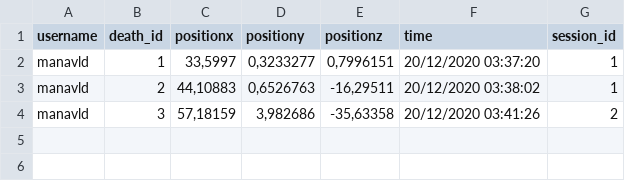
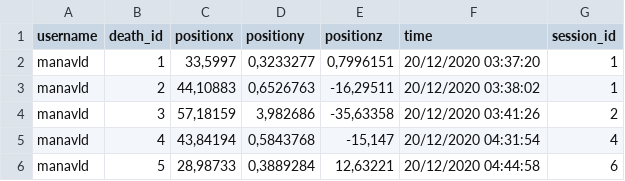
Before and after one commit to lakaens/Analisi-de-dades, a CSV file: Dades/Assets/CSV/deaths.csv, drawn as a sheet.

```diff
--- a/Dades/Assets/CSV/deaths.csv
+++ b/Dades/Assets/CSV/deaths.csv
@@ -4 +4,3 @@ manavld;2;44,10883;0,6526763;-16,29511;20/12/2020 03:38:02;1
 manavld;3;57,18159;3,982686;-35,63358;20/12/2020 03:41:26;2
+manavld;4;43,84194;0,5843768;-15,147;20/12/2020 04:31:54;4
+manavld;5;28,98733;0,3889284;12,63221;20/12/2020 04:44:58;6
```
Also changed, not shown: 12 other files.
